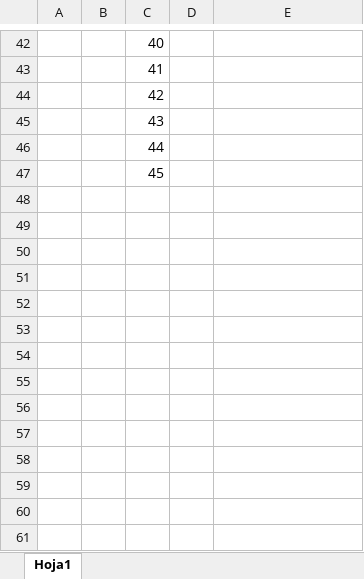
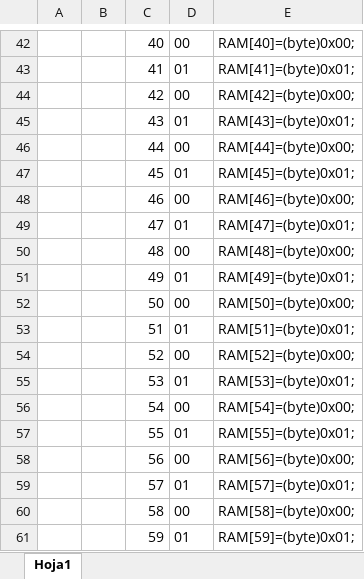
Before and after one commit to eco4109/RepoGitSchool, an Excel workbook: Sistemas Operativos/Proyecto/Libro1.xlsx, sheet Hoja1, drawn as a sheet; only a part is shown, gaps mark what is left out; values as stored, in another font and other column widths than the file's, no borders; the diff covers the shown part only; the diff names each change by its address in the sheet, - before the commit and + after, or states it on an @@ line.

```diff
--- a/Sistemas Operativos/Proyecto/Libro1.xlsx (sheet Hoja1)
+++ b/Sistemas Operativos/Proyecto/Libro1.xlsx (sheet Hoja1)
-D42: (empty)
+D42: 00
-E42: (empty)
+E42: RAM[40]=(byte)0x00;
-D43: (empty)
+D43: 01
-E43: (empty)
+E43: RAM[41]=(byte)0x01;
-D44: (empty)
+D44: 00
-E44: (empty)
+E44: RAM[42]=(byte)0x00;
-D45: (empty)
+D45: 01
-E45: (empty)
+E45: RAM[43]=(byte)0x01;
-D46: (empty)
+D46: 00
-E46: (empty)
+E46: RAM[44]=(byte)0x00;
-D47: (empty)
+D47: 01
-E47: (empty)
+E47: RAM[45]=(byte)0x01;
+row 48:  |  | 46 | 00 | RAM[46]=(byte)0x00;
+row 49:  |  | 47 | 01 | RAM[47]=(byte)0x01;
+row 50:  |  | 48 | 00 | RAM[48]=(byte)0x00;
+row 51:  |  | 49 | 01 | RAM[49]=(byte)0x01;
+row 52:  |  | 50 | 00 | RAM[50]=(byte)0x00;
+row 53:  |  | 51 | 01 | RAM[51]=(byte)0x01;
+row 54:  |  | 52 | 00 | RAM[52]=(byte)0x00;
+row 55:  |  | 53 | 01 | RAM[53]=(byte)0x01;
+row 56:  |  | 54 | 00 | RAM[54]=(byte)0x00;
+row 57:  |  | 55 | 01 | RAM[55]=(byte)0x01;
+row 58:  |  | 56 | 00 | RAM[56]=(byte)0x00;
+row 59:  |  | 57 | 01 | RAM[57]=(byte)0x01;
+row 60:  |  | 58 | 00 | RAM[58]=(byte)0x00;
+row 61:  |  | 59 | 01 | RAM[59]=(byte)0x01;
```
Also changed, not shown: 44 added rows, 62 edited cells and cell formats elsewhere in this sheet, Sistemas Operativos/Proyecto/iunstruccion.xlsx, 9 other files.
